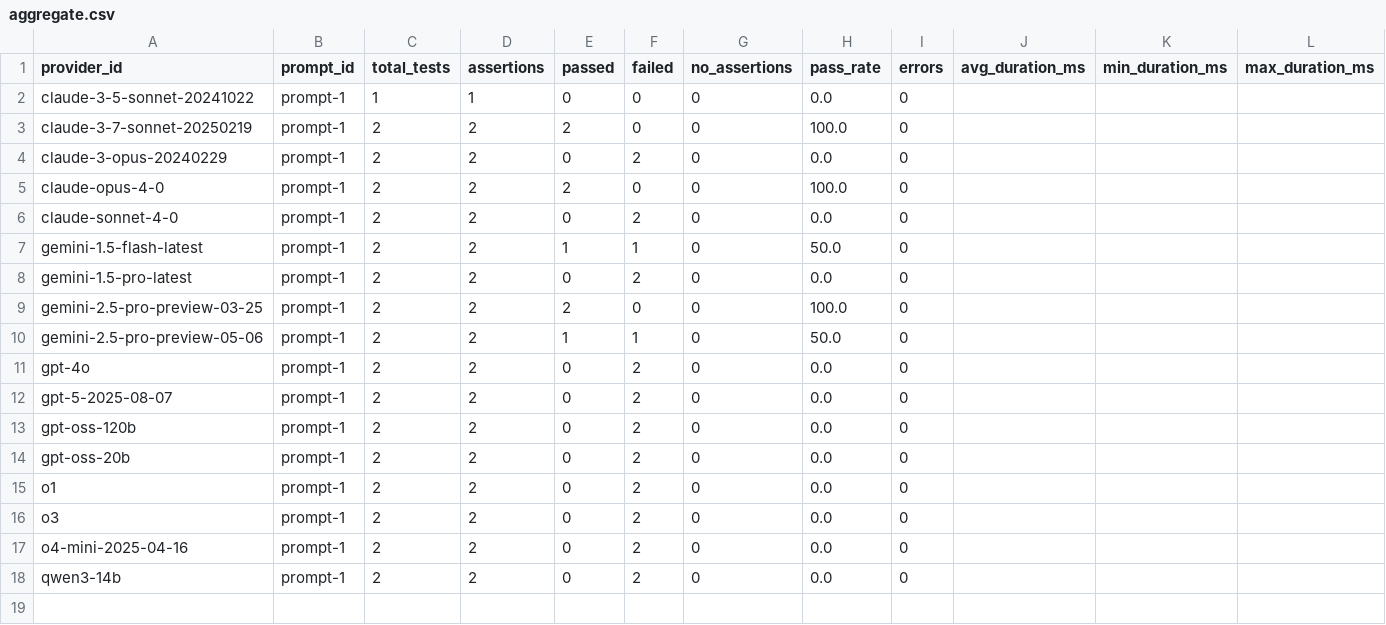
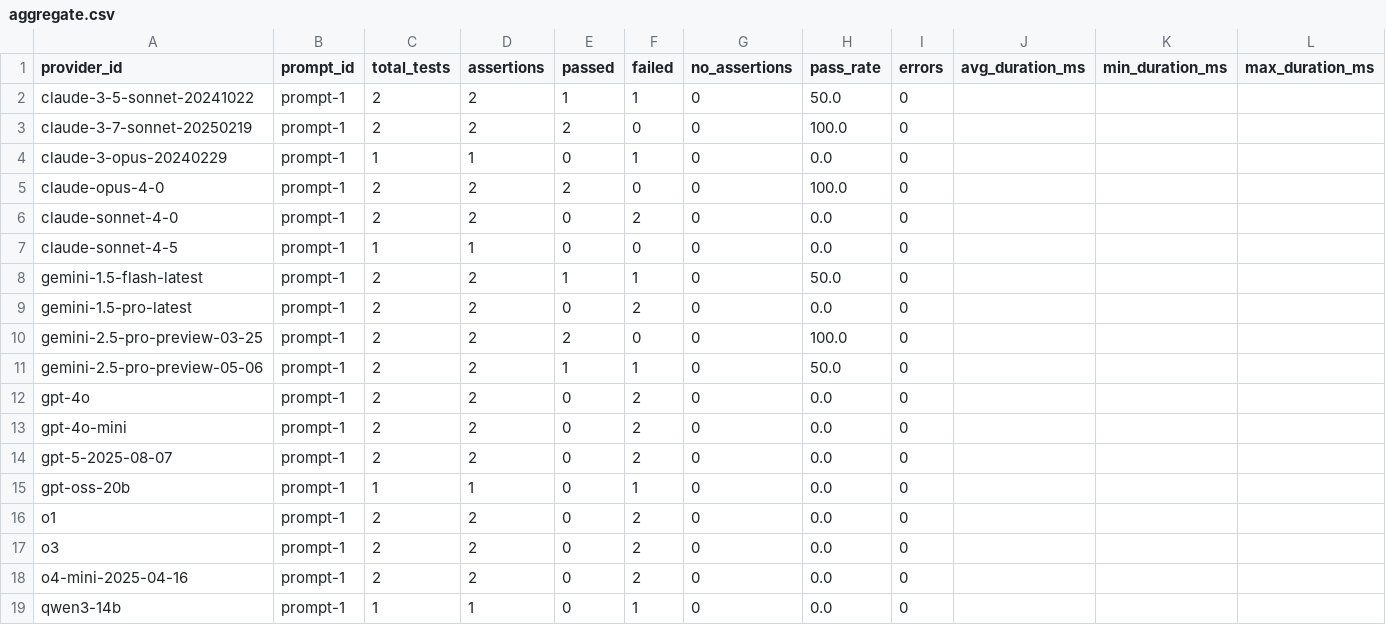
Before and after one commit to kevinschaul/llm-evals, a CSV file: src/evals/extract-fema-incidents/results/aggregate.csv, drawn as a sheet.

Commit message:
fix fema

```diff
--- a/src/evals/extract-fema-incidents/results/aggregate.csv
+++ b/src/evals/extract-fema-incidents/results/aggregate.csv
@@ -1,7 +1,8 @@
 provider_id,prompt_id,total_tests,assertions,passed,failed,no_assertions,pass_rate,errors,avg_duration_ms,min_duration_ms,max_duration_ms
-claude-3-5-sonnet-20241022,prompt-1,1,1,0,0,0,0.0,0,,,
+claude-3-5-sonnet-20241022,prompt-1,2,2,1,1,0,50.0,0,,,
 claude-3-7-sonnet-20250219,prompt-1,2,2,2,0,0,100.0,0,,,
-claude-3-opus-20240229,prompt-1,2,2,0,2,0,0.0,0,,,
+claude-3-opus-20240229,prompt-1,1,1,0,1,0,0.0,0,,,
 claude-opus-4-0,prompt-1,2,2,2,0,0,100.0,0,,,
 claude-sonnet-4-0,prompt-1,2,2,0,2,0,0.0,0,,,
+claude-sonnet-4-5,prompt-1,1,1,0,0,0,0.0,0,,,
 gemini-1.5-flash-latest,prompt-1,2,2,1,1,0,50.0,0,,,
@@ -11,5 +12,5 @@ gemini-2.5-pro-preview-05-06,prompt-1,2,2,1,1,0,50.0,0,,,
 gpt-4o,prompt-1,2,2,0,2,0,0.0,0,,,
+gpt-4o-mini,prompt-1,2,2,0,2,0,0.0,0,,,
 gpt-5-2025-08-07,prompt-1,2,2,0,2,0,0.0,0,,,
-gpt-oss-120b,prompt-1,2,2,0,2,0,0.0,0,,,
-gpt-oss-20b,prompt-1,2,2,0,2,0,0.0,0,,,
+gpt-oss-20b,prompt-1,1,1,0,1,0,0.0,0,,,
 o1,prompt-1,2,2,0,2,0,0.0,0,,,
@@ -17,2 +18,2 @@ o3,prompt-1,2,2,0,2,0,0.0,0,,,
 o4-mini-2025-04-16,prompt-1,2,2,0,2,0,0.0,0,,,
-qwen3-14b,prompt-1,2,2,0,2,0,0.0,0,,,
+qwen3-14b,prompt-1,1,1,0,1,0,0.0,0,,,
```
Also changed, not shown: 39 other files.
